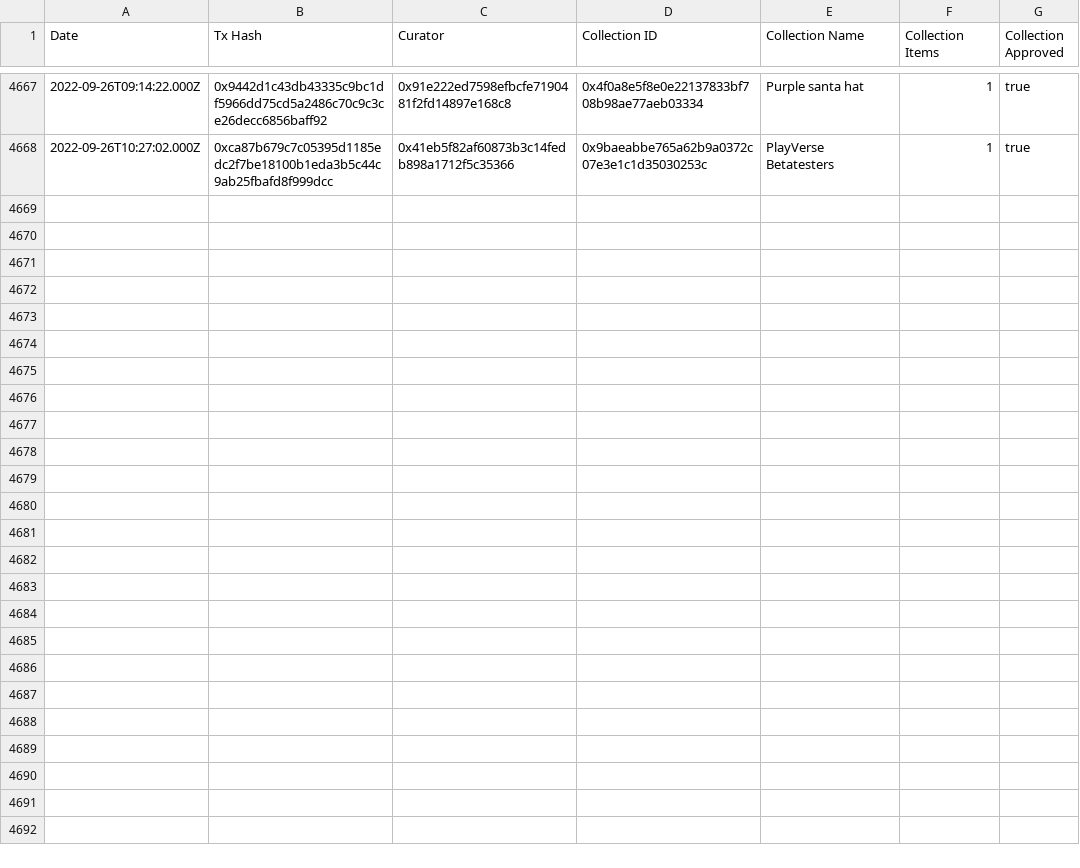
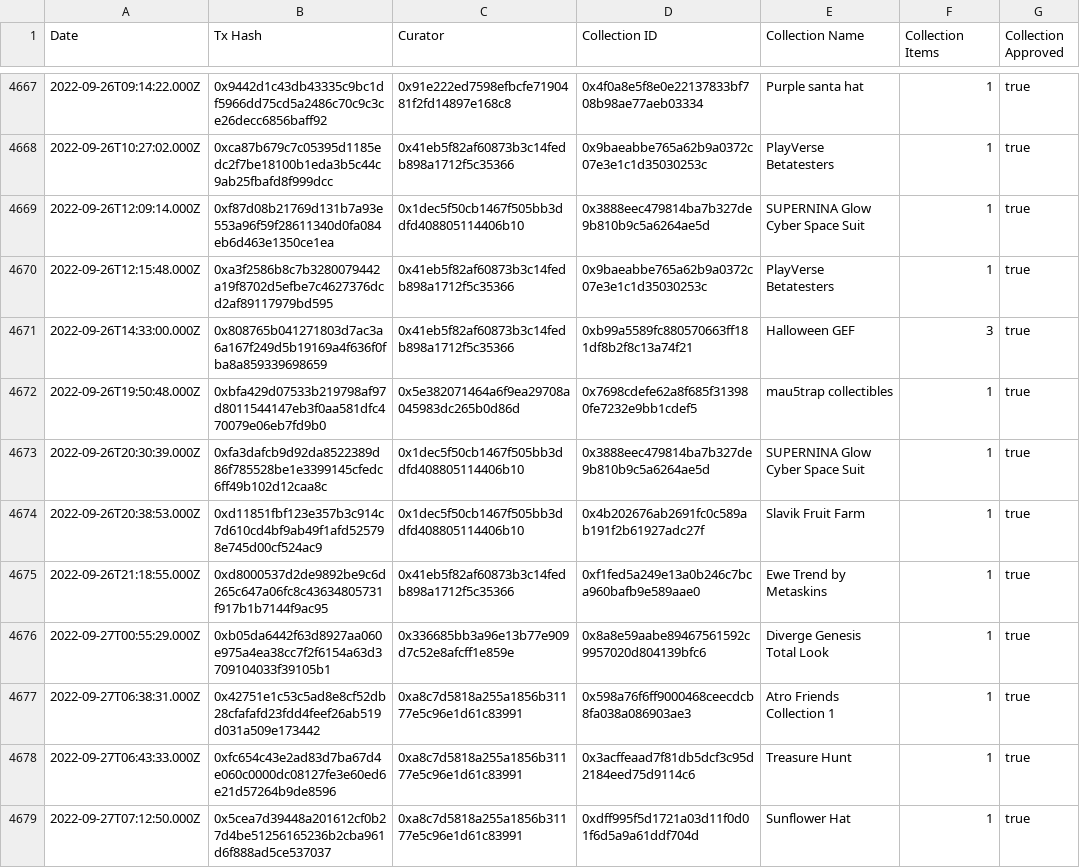
Before and after one commit to Decentraland-DAO/transparency, a CSV file: curations.csv, drawn as a sheet; only a part is shown, gaps mark what is left out.

```diff
--- a/curations.csv
+++ b/curations.csv
@@ -4668 +4668,12 @@ Date,Tx Hash,Curator,Collection ID,Collection Name,Collection Items,Collection A
 2022-09-26T10:27:02.000Z,0xca87b679c7c05395d1185edc2f7be18100b1eda3b5c44c9ab25fbafd8f999dcc,0x41eb5f82af60873b3c14fedb898a1712f5c35366,0x9baeabbe765a62b9a0372c07e3e1c1d35030253c,PlayVerse Betatesters,1,true
+2022-09-26T12:09:14.000Z,0xf87d08b21769d131b7a93e553a96f59f28611340d0fa084eb6d463e1350ce1ea,0x1dec5f50cb1467f505bb3ddfd408805114406b10,0x3888eec479814ba7b327de9b810b9c5a6264ae5d,SUPERNINA Glow Cyber Space Suit,1,true
+2022-09-26T12:15:48.000Z,0xa3f2586b8c7b3280079442a19f8702d5efbe7c4627376dcd2af89117979bd595,0x41eb5f82af60873b3c14fedb898a1712f5c35366,0x9baeabbe765a62b9a0372c07e3e1c1d35030253c,PlayVerse Betatesters,1,true
+2022-09-26T14:33:00.000Z,0x808765b041271803d7ac3a6a167f249d5b19169a4f636f0fba8a859339698659,0x41eb5f82af60873b3c14fedb898a1712f5c35366,0xb99a5589fc880570663ff181df8b2f8c13a74f21,Halloween GEF,3,true
+2022-09-26T19:50:48.000Z,0xbfa429d07533b219798af97d8011544147eb3f0aa581dfc470079e06eb7fd9b0,0x5e382071464a6f9ea29708a045983dc265b0d86d,0x7698cdefe62a8f685f313980fe7232e9bb1cdef5,mau5trap collectibles,1,true
+2022-09-26T20:30:39.000Z,0xfa3dafcb9d92da8522389d86f785528be1e3399145cfedc6ff49b102d12caa8c,0x1dec5f50cb1467f505bb3ddfd408805114406b10,0x3888eec479814ba7b327de9b810b9c5a6264ae5d,SUPERNINA Glow Cyber Space Suit,1,true
+2022-09-26T20:38:53.000Z,0xd11851fbf123e357b3c914c7d610cd4bf9ab49f1afd525798e745d00cf524ac9,0x1dec5f50cb1467f505bb3ddfd408805114406b10,0x4b202676ab2691fc0c589ab191f2b61927adc27f,Slavik Fruit Farm,1,true
+2022-09-26T21:18:55.000Z,0xd8000537d2de9892be9c6d265c647a06fc8c43634805731f917b1b7144f9ac95,0x41eb5f82af60873b3c14fedb898a1712f5c35366,0xf1fed5a249e13a0b246c7bca960bafb9e589aae0,Ewe Trend by Metaskins,1,true
+2022-09-27T00:55:29.000Z,0xb05da6442f63d8927aa060e975a4ea38cc7f2f6154a63d3709104033f39105b1,0x336685bb3a96e13b77e909d7c52e8afcff1e859e,0x8a8e59aabe89467561592c9957020d804139bfc6,Diverge Genesis Total Look ,1,true
+2022-09-27T06:38:31.000Z,0x42751e1c53c5ad8e8cf52db28cfafafd23fdd4feef26ab519d031a509e173442,0xa8c7d5818a255a1856b31177e5c96e1d61c83991,0x598a76f6ff9000468ceecdcb8fa038a086903ae3,Atro Friends Collection 1,1,true
+2022-09-27T06:43:33.000Z,0xfc654c43e2ad83d7ba67d4e060c0000dc08127fe3e60ed6e21d57264b9de8596,0xa8c7d5818a255a1856b31177e5c96e1d61c83991,0x3acffeaad7f81db5dcf3c95d2184eed75d9114c6,Treasure Hunt,1,true
+2022-09-27T07:12:50.000Z,0x5cea7d39448a201612cf0b27d4be51256165236b2cba961d6f888ad5ce537037,0xa8c7d5818a255a1856b31177e5c96e1d61c83991,0xdff995f5d1721a03d11f0d01f6d5a9a61ddf704d,Sunflower Hat,1,true
```
Also changed, not shown: balances.csv, collections.csv, 17 other files.
